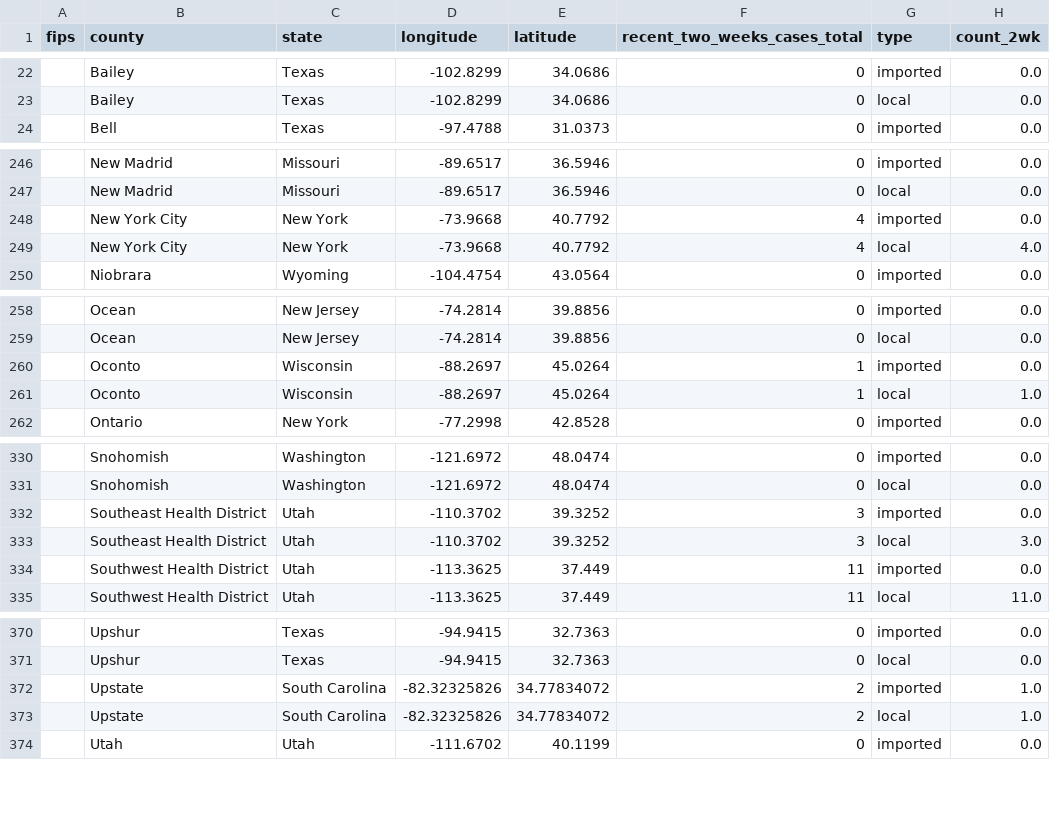
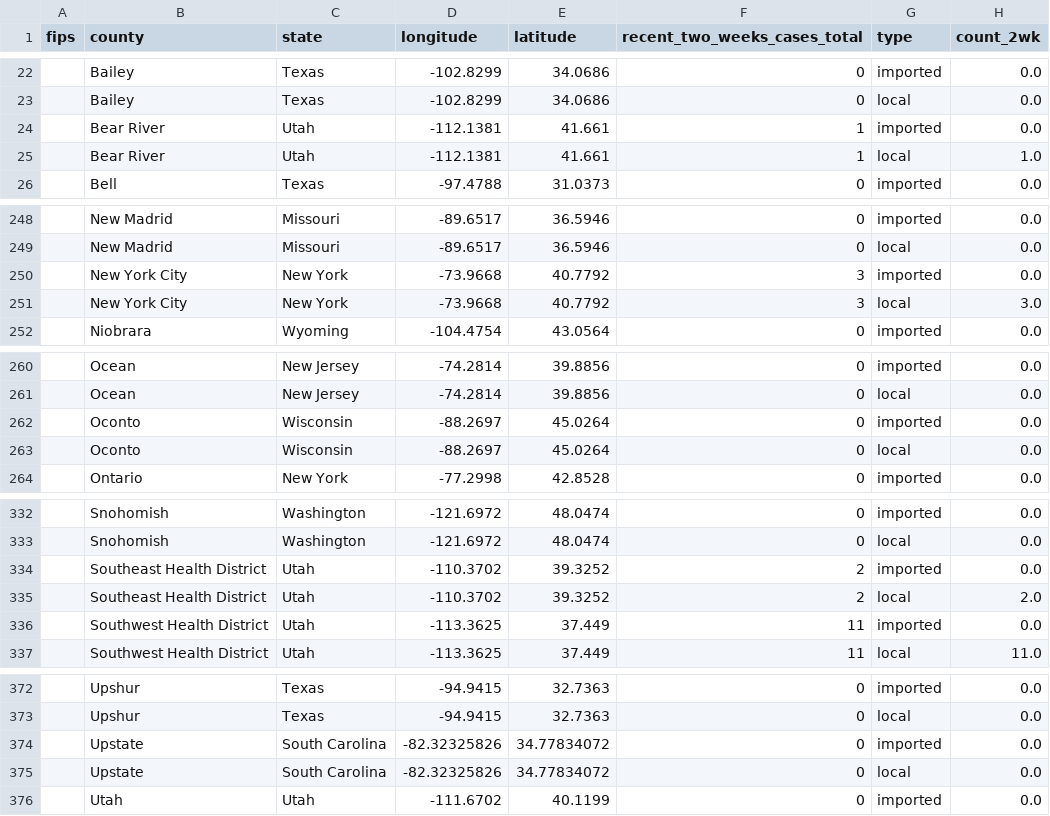
Before and after one commit to CSSEGISandData/measles_tracker_test, a CSV file: GitHub Ready Version/2map2.csv, drawn as a sheet; only a part is shown, gaps mark what is left out.

```diff
--- a/GitHub Ready Version/2map2.csv
+++ b/GitHub Ready Version/2map2.csv
@@ -23,2 +23,4 @@ fips,county,state,longitude,latitude,recent_two_weeks_cases_total,type,count_2wk
 ,Bailey,Texas,-102.8299,34.0686,0,local,0.0
+,Bear River,Utah,-112.1381,41.661,1,imported,0.0
+,Bear River,Utah,-112.1381,41.661,1,local,1.0
 ,Bell,Texas,-97.4788,31.0373,0,imported,0.0
@@ -247,4 +249,4 @@ fips,county,state,longitude,latitude,recent_two_weeks_cases_total,type,count_2wk
 ,New Madrid,Missouri,-89.6517,36.5946,0,local,0.0
-,New York City,New York,-73.9668,40.7792,4,imported,0.0
-,New York City,New York,-73.9668,40.7792,4,local,4.0
+,New York City,New York,-73.9668,40.7792,3,imported,0.0
+,New York City,New York,-73.9668,40.7792,3,local,3.0
 ,Niobrara,Wyoming,-104.4754,43.0564,0,imported,0.0
@@ -259,4 +261,4 @@ fips,county,state,longitude,latitude,recent_two_weeks_cases_total,type,count_2wk
 ,Ocean,New Jersey,-74.2814,39.8856,0,local,0.0
-,Oconto,Wisconsin,-88.2697,45.0264,1,imported,0.0
-,Oconto,Wisconsin,-88.2697,45.0264,1,local,1.0
+,Oconto,Wisconsin,-88.2697,45.0264,0,imported,0.0
+,Oconto,Wisconsin,-88.2697,45.0264,0,local,0.0
 ,Ontario,New York,-77.2998,42.8528,0,imported,0.0
@@ -331,4 +333,4 @@ fips,county,state,longitude,latitude,recent_two_weeks_cases_total,type,count_2wk
 ,Snohomish,Washington,-121.6972,48.0474,0,local,0.0
-,Southeast Health District,Utah,-110.3702,39.3252,3,imported,0.0
-,Southeast Health District,Utah,-110.3702,39.3252,3,local,3.0
+,Southeast Health District,Utah,-110.3702,39.3252,2,imported,0.0
+,Southeast Health District,Utah,-110.3702,39.3252,2,local,2.0
 ,Southwest Health District,Utah,-113.3625,37.449,11,imported,0.0
@@ -371,4 +373,4 @@ fips,county,state,longitude,latitude,recent_two_weeks_cases_total,type,count_2wk
 ,Upshur,Texas,-94.9415,32.7363,0,local,0.0
-,Upstate,South Carolina,-82.32325826,34.77834072,2,imported,1.0
-,Upstate,South Carolina,-82.32325826,34.77834072,2,local,1.0
+,Upstate,South Carolina,-82.32325826,34.77834072,0,imported,0.0
+,Upstate,South Carolina,-82.32325826,34.77834072,0,local,0.0
 ,Utah,Utah,-111.6702,40.1199,0,imported,0.0
```
Also changed, not shown: GitHub Ready Version/1map1.csv, GitHub Ready Version/3table.csv, 10 other files.
